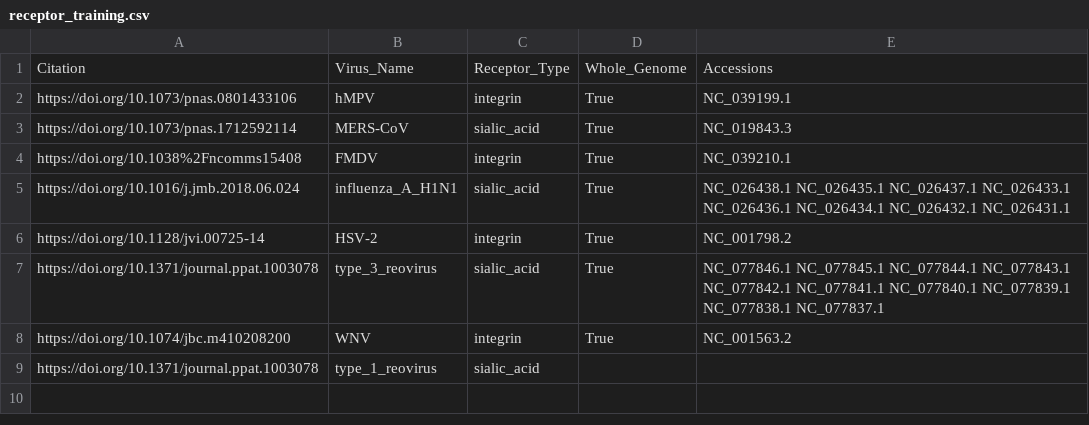
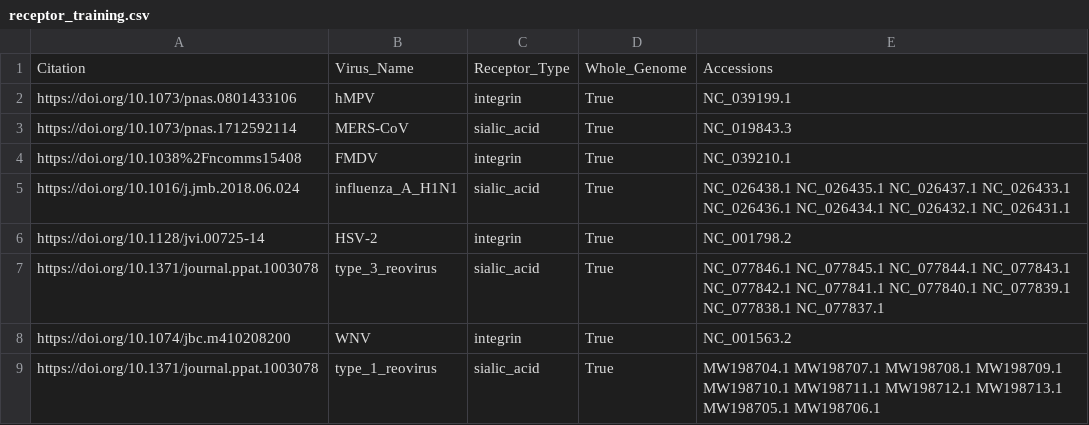
Before and after one commit to lanl/ldrd_virus_work, a CSV file: viral_seq/data/receptor_training.csv, drawn as a sheet.

Commit message:
ENH: MR 32 revisions
* Add the 10 genetic segments for the complete genome
of mammalian reovirus type 1.

```diff
--- a/viral_seq/data/receptor_training.csv
+++ b/viral_seq/data/receptor_training.csv
@@ -8,2 +8,2 @@ https://doi.org/10.1371/journal.ppat.1003078,type_3_reovirus,sialic_acid,True,NC
 https://doi.org/10.1074/jbc.m410208200,WNV,integrin,True,NC_001563.2
-https://doi.org/10.1371/journal.ppat.1003078,type_1_reovirus,sialic_acid,,
+https://doi.org/10.1371/journal.ppat.1003078,type_1_reovirus,sialic_acid,True,MW198704.1 MW198707.1 MW198708.1 MW198709.1 MW198710.1 MW198711.1 MW198712.1 MW198713.1 MW198705.1 MW198706.1
```
